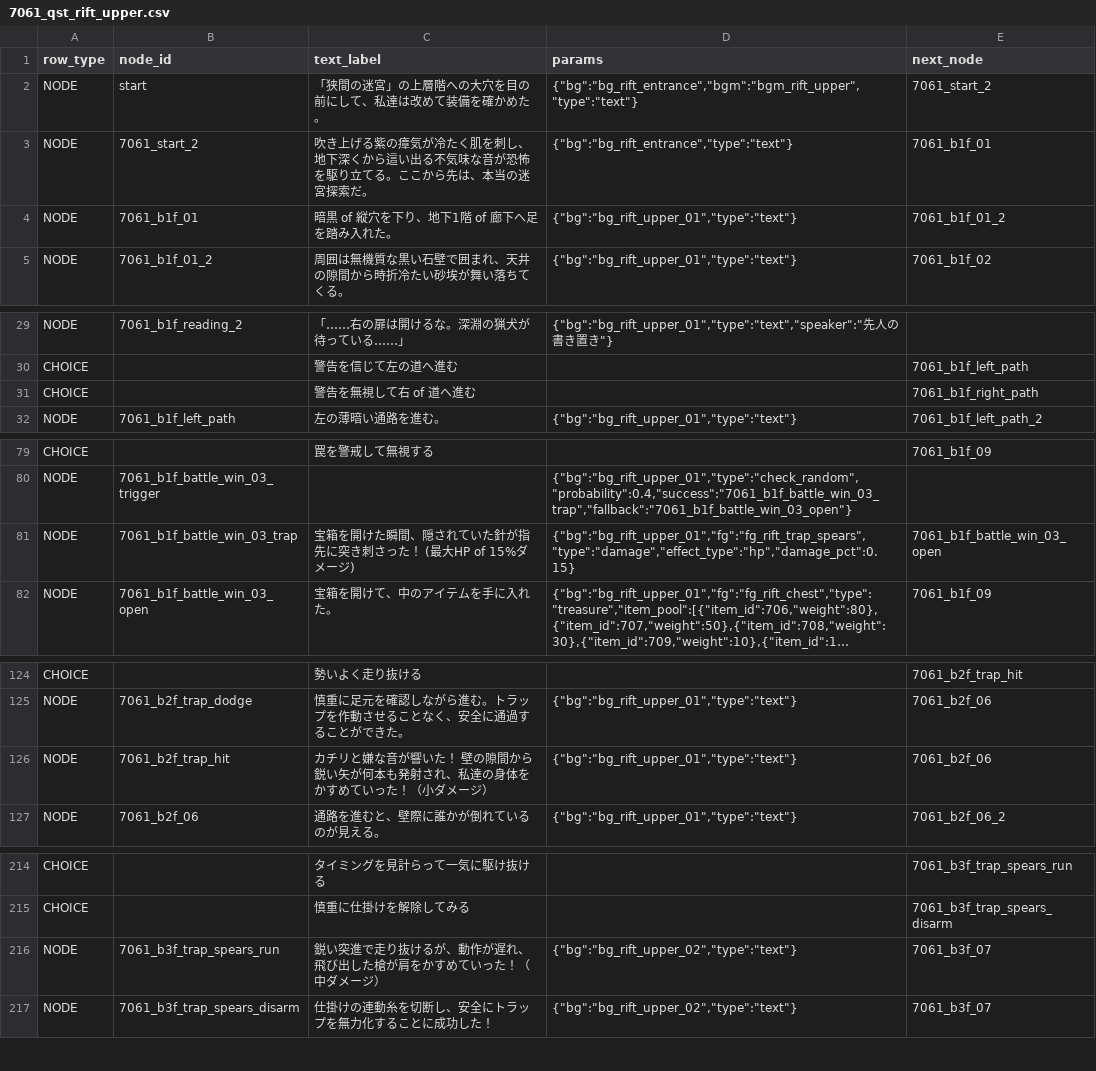
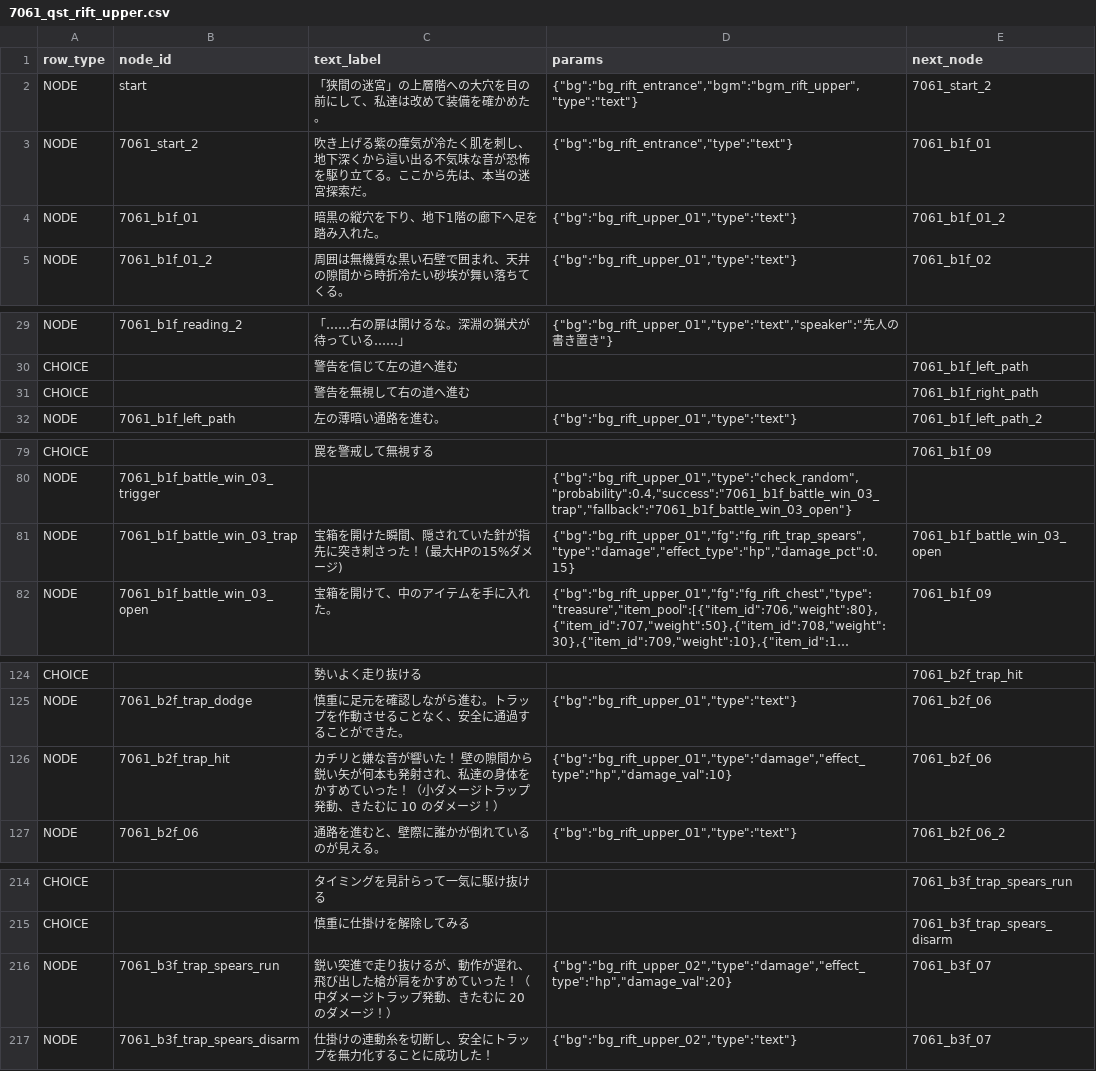
Before and after one commit to kiyoshikitamura/code-wirth-dawn, a CSV file: src/data/csv/scenarios/7061_qst_rift_upper.csv, drawn as a sheet; only a part is shown, gaps mark what is left out; long unchanged cells end in …; the diff names each change by its address in the sheet, - before the commit and + after, or states it on an @@ line.

Commit message:
fix(quest_7061): fix of typos, group player start buffs by character name, make gold status check robust, fix traps type and text, support square brackets fallback for met_player tags, and add typing queue finished failsafe for victory overlay

```diff
--- a/src/data/csv/scenarios/7061_qst_rift_upper.csv
+++ b/src/data/csv/scenarios/7061_qst_rift_upper.csv
-C4 (text_label): 暗黒 of 縦穴を下り、地下1階 of 廊下へ足を踏み入れた。
+C4 (text_label): 暗黒の縦穴を下り、地下1階の廊下へ足を踏み入れた。
-C31 (text_label): 警告を無視して右 of 道へ進む
+C31 (text_label): 警告を無視して右の道へ進む
-C81 (text_label): 宝箱を開けた瞬間、隠されていた針が指先に突き刺さった！ (最大HP of 15%ダメージ)
+C81 (text_label): 宝箱を開けた瞬間、隠されていた針が指先に突き刺さった！ (最大HPの15%ダメージ)
-C126 (text_label): …ダメージ）
+C126 (text_label): …ダメージトラップ発動、きたむに 10 のダメージ！）
-D126 (params): {"bg":"bg_rift_upper_01","type":"text"}
+D126 (params): {"bg":"bg_rift_upper_01","type":"damage","effect_type":"hp","damage_val":10}
-C216 (text_label): …ダメージ）
+C216 (text_label): …ダメージトラップ発動、きたむに 20 のダメージ！）
-D216 (params): {"bg":"bg_rift_upper_02","type":"text"}
+D216 (params): {"bg":"bg_rift_upper_02","type":"damage","effect_type":"hp","damage_val":20}
```
Also changed, not shown: 4 other files.
